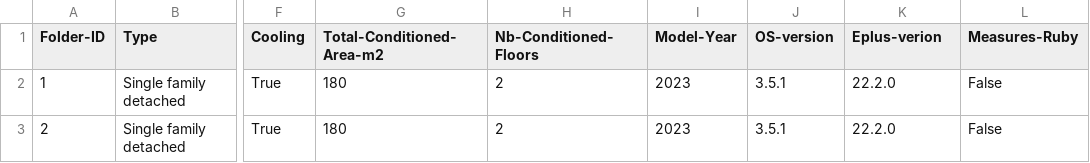
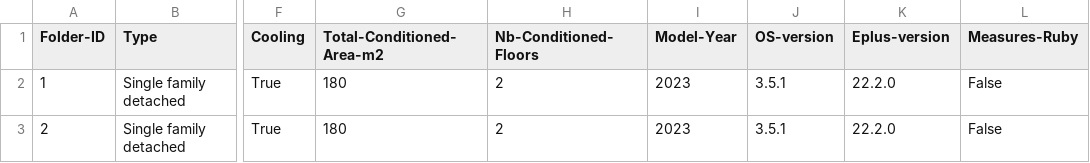
Before and after one commit to ogavalda/Modeles-Models, a CSV file: Building-Prototypes/Residential/Residential-Building-Prototypes.csv, drawn as a sheet; only a part is shown, gaps mark what is left out; the diff names each change by its address in the sheet, - before the commit and + after, or states it on an @@ line.

Commit message:
update csv file

```diff
--- a/Building-Prototypes/Residential/Residential-Building-Prototypes.csv
+++ b/Building-Prototypes/Residential/Residential-Building-Prototypes.csv
-K1: Eplus-verion
+K1: Eplus-version
```
